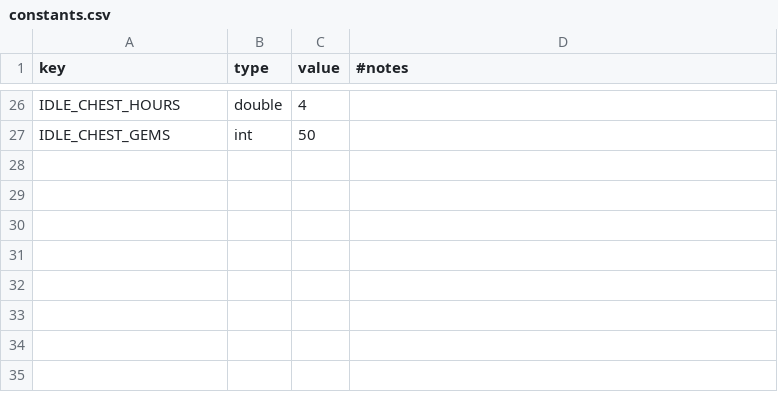
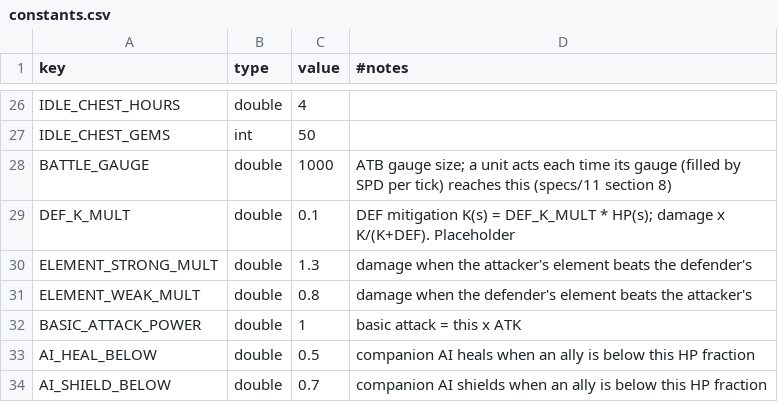
Before and after one commit to kjew2/MonStack, a CSV file: content_src/constants.csv, drawn as a sheet; only a part is shown, gaps mark what is left out; the diff names each change by its address in the sheet, - before the commit and + after, or states it on an @@ line.

```diff
--- a/content_src/constants.csv
+++ b/content_src/constants.csv
+row 28: BATTLE_GAUGE | double | 1000 | ATB gauge size; a unit acts each time its gauge (filled by SPD per tick) reaches this (specs/11 section 8)
+row 29: DEF_K_MULT | double | 0.1 | DEF mitigation K(s) = DEF_K_MULT * HP(s); damage x K/(K+DEF). Placeholder
+row 30: ELEMENT_STRONG_MULT | double | 1.3 | damage when the attacker's element beats the defender's
+row 31: ELEMENT_WEAK_MULT | double | 0.8 | damage when the defender's element beats the attacker's
+row 32: BASIC_ATTACK_POWER | double | 1 | basic attack = this x ATK
+row 33: AI_HEAL_BELOW | double | 0.5 | companion AI heals when an ally is below this HP fraction
+row 34: AI_SHIELD_BELOW | double | 0.7 | companion AI shields when an ally is below this HP fraction
```
Also changed, not shown: 43 other files.
